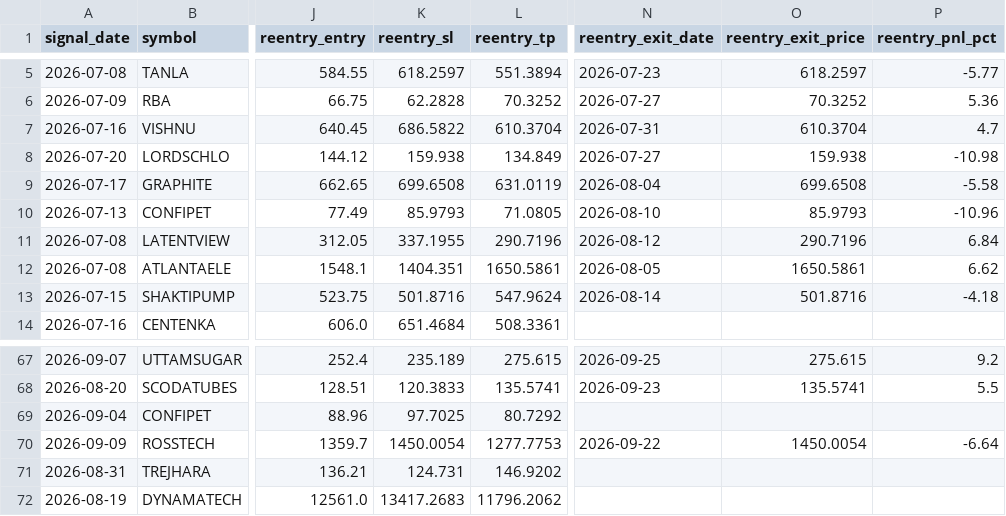
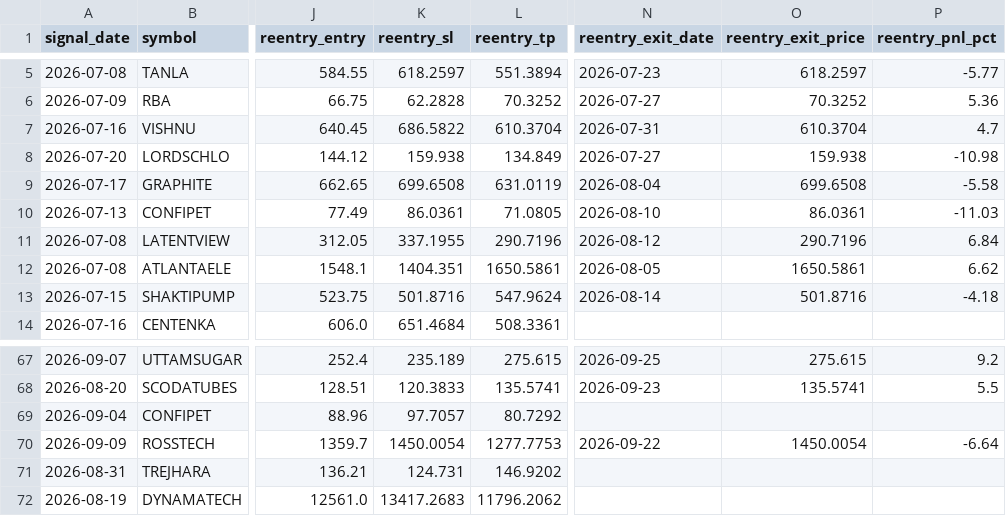
Before and after one commit to faizjio7011-code/checking-trade-signals, a CSV file: report_in/reentry.csv, drawn as a sheet; only a part is shown, gaps mark what is left out; the diff names each change by its address in the sheet, - before the commit and + after, or states it on an @@ line.

```diff
--- a/report_in/reentry.csv
+++ b/report_in/reentry.csv
-K10 (reentry_sl): 85.9793
+K10 (reentry_sl): 86.0361
-O10 (reentry_exit_price): 85.9793
+O10 (reentry_exit_price): 86.0361
-P10 (reentry_pnl_pct): -10.96
+P10 (reentry_pnl_pct): -11.03
-K69 (reentry_sl): 97.7025
+K69 (reentry_sl): 97.7057
```
Also changed, not shown: report_in/sl_hit.csv, report_in/trade_performance.csv, 4 other files.
